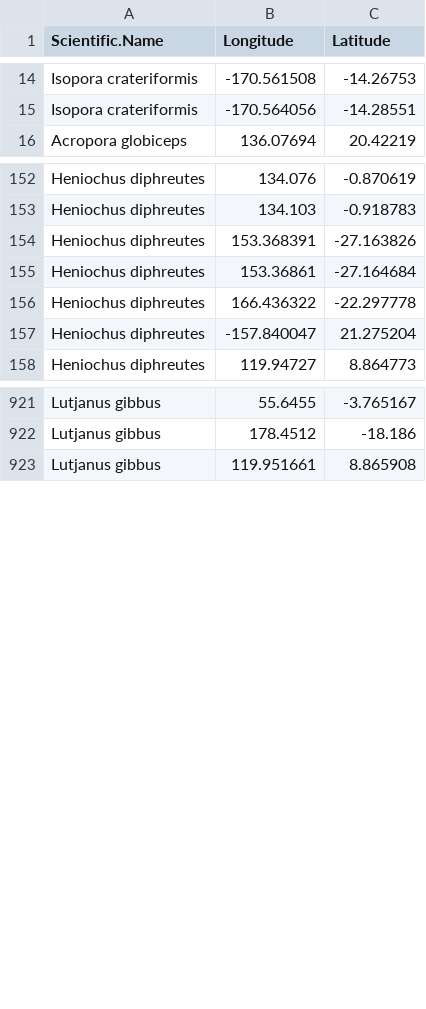
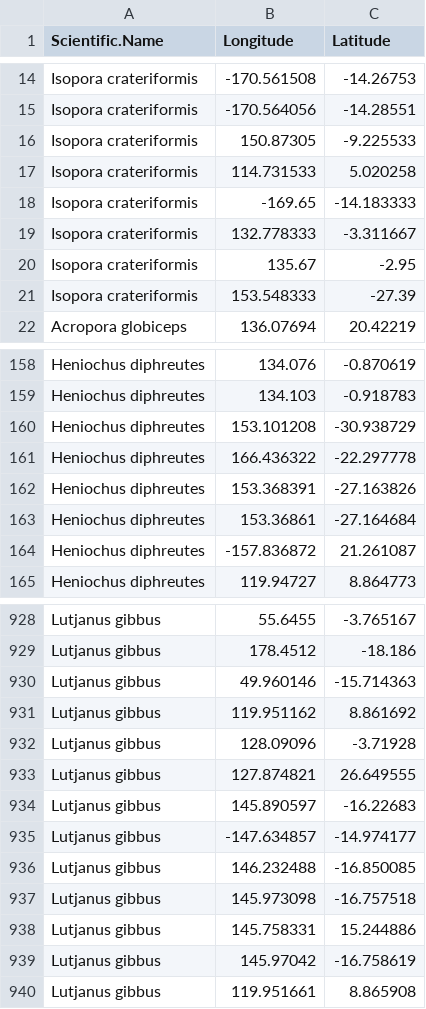
Before and after one commit to krtanaka/Automated-GBIF-Species-Distribution-Modeling, a CSV file: data/occurances_multi.csv, drawn as a sheet; only a part is shown, gaps mark what is left out; the diff covers the shown part only.

```diff
--- a/data/occurances_multi.csv
+++ b/data/occurances_multi.csv
@@ -15,2 +15,8 @@ Isopora crateriformis,-170.561508,-14.26753
 Isopora crateriformis,-170.564056,-14.28551
+Isopora crateriformis,150.87305,-9.225533
+Isopora crateriformis,114.731533,5.020258
+Isopora crateriformis,-169.65,-14.183333
+Isopora crateriformis,132.778333,-3.311667
+Isopora crateriformis,135.67,-2.95
+Isopora crateriformis,153.548333,-27.39
 Acropora globiceps,136.07694,20.42219
@@ -153,6 +159,7 @@ Heniochus diphreutes,134.076,-0.870619
 Heniochus diphreutes,134.103,-0.918783
+Heniochus diphreutes,153.101208,-30.938729
+Heniochus diphreutes,166.436322,-22.297778
 Heniochus diphreutes,153.368391,-27.163826
 Heniochus diphreutes,153.36861,-27.164684
-Heniochus diphreutes,166.436322,-22.297778
-Heniochus diphreutes,-157.840047,21.275204
+Heniochus diphreutes,-157.836872,21.261087
 Heniochus diphreutes,119.94727,8.864773
@@ -922,2 +929,12 @@ Lutjanus gibbus,55.6455,-3.765167
 Lutjanus gibbus,178.4512,-18.186
+Lutjanus gibbus,49.960146,-15.714363
+Lutjanus gibbus,119.951162,8.861692
+Lutjanus gibbus,128.09096,-3.71928
+Lutjanus gibbus,127.874821,26.649555
+Lutjanus gibbus,145.890597,-16.22683
+Lutjanus gibbus,-147.634857,-14.974177
+Lutjanus gibbus,146.232488,-16.850085
+Lutjanus gibbus,145.973098,-16.757518
+Lutjanus gibbus,145.758331,15.244886
+Lutjanus gibbus,145.97042,-16.758619
 Lutjanus gibbus,119.951661,8.865908
```
Also changed, not shown: 4 added rows, 1 removed row and 2 moved rows elsewhere in this file, data/occurances_Heniochus_diphreutes.csv, data/occurances_Lutjanus_gibbus.csv, 7 other files.
